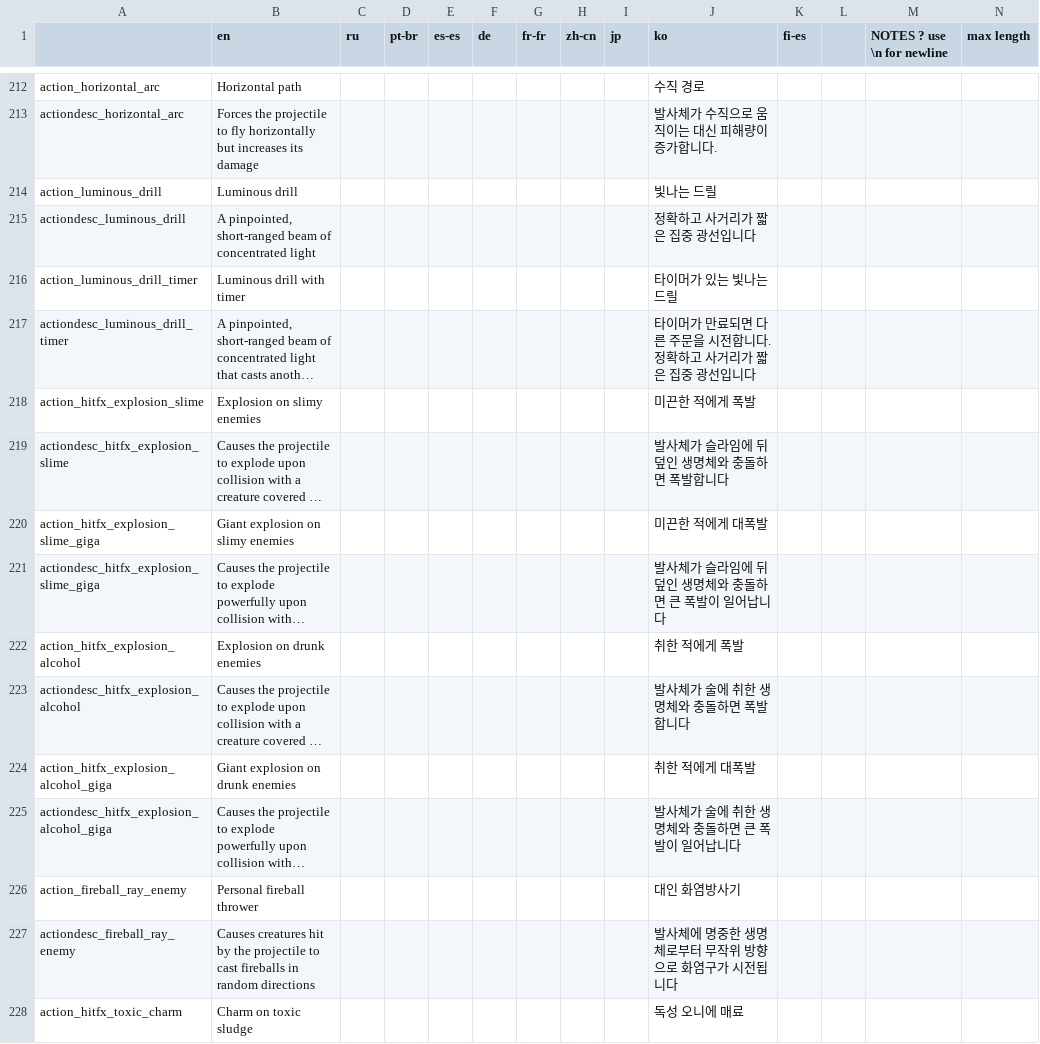
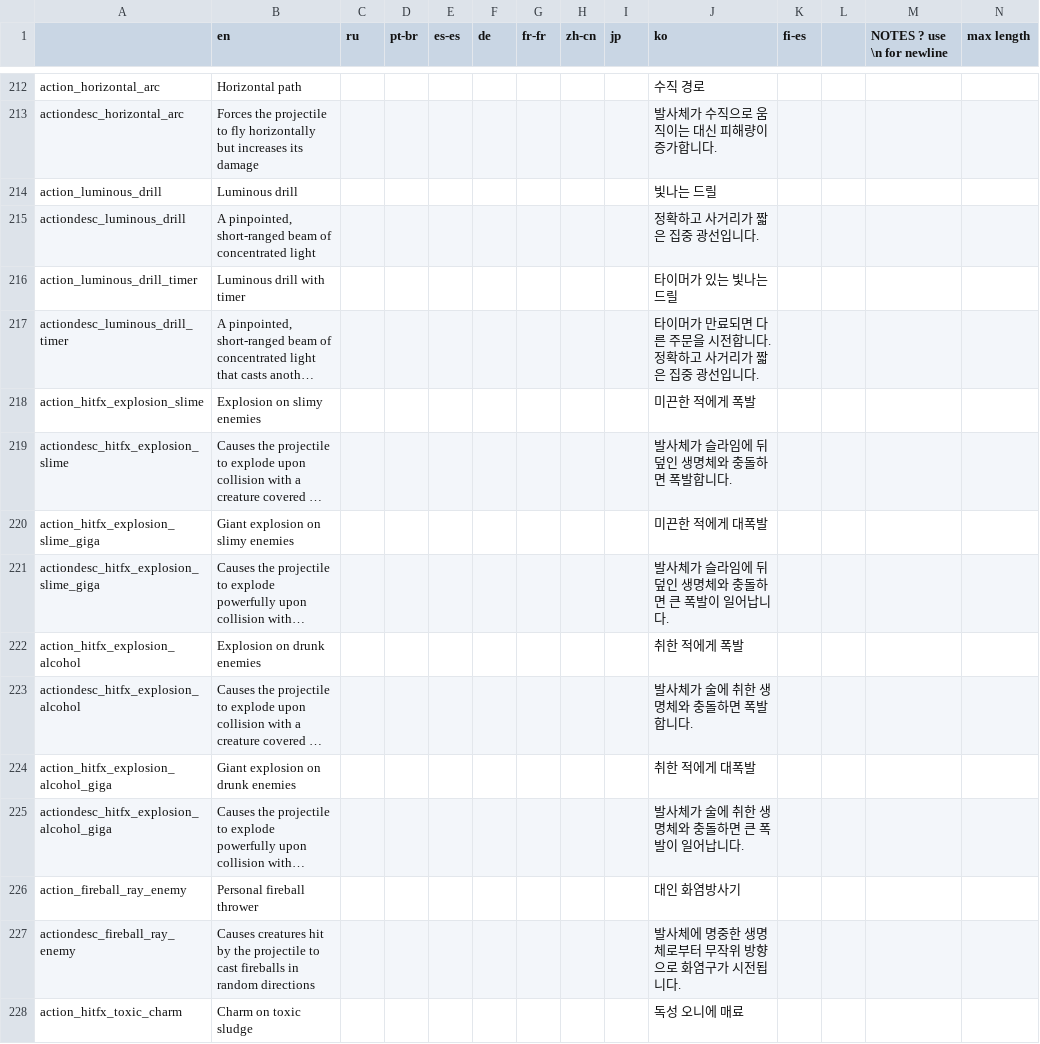
Before and after one commit to neostage/noita_mod_ko_lang, a CSV file: ko_lang/data/translations/common_dev.csv, drawn as a sheet; only a part is shown, gaps mark what is left out; long unchanged cells end in …; the diff covers the shown part only; the diff names each change by its address in the sheet, - before the commit and + after, or states it on an @@ line.

```diff
--- a/ko_lang/data/translations/common_dev.csv
+++ b/ko_lang/data/translations/common_dev.csv
-J215 (ko): 정확하고 사거리가 짧은 집중 광선입니다
+J215 (ko): 정확하고 사거리가 짧은 집중 광선입니다.
-J217 (ko): …선입니다
+J217 (ko): …선입니다.
-J219 (ko): 발사체가 슬라임에 뒤덮인 생명체와 충돌하면 폭발합니다
+J219 (ko): 발사체가 슬라임에 뒤덮인 생명체와 충돌하면 폭발합니다.
-J221 (ko): 발사체가 슬라임에 뒤덮인 생명체와 충돌하면 큰 폭발이 일어납니다
+J221 (ko): 발사체가 슬라임에 뒤덮인 생명체와 충돌하면 큰 폭발이 일어납니다.
-J223 (ko): 발사체가 술에 취한 생명체와 충돌하면 폭발합니다
+J223 (ko): 발사체가 술에 취한 생명체와 충돌하면 폭발합니다.
-J225 (ko): 발사체가 술에 취한 생명체와 충돌하면 큰 폭발이 일어납니다
+J225 (ko): 발사체가 술에 취한 생명체와 충돌하면 큰 폭발이 일어납니다.
-J227 (ko): 발사체에 명중한 생명체로부터 무작위 방향으로 화염구가 시전됩니다
+J227 (ko): 발사체에 명중한 생명체로부터 무작위 방향으로 화염구가 시전됩니다.
```
Also changed, not shown: 68 edited cells elsewhere in this file, ko_lang/data/translations/common.csv, 1 other file.
